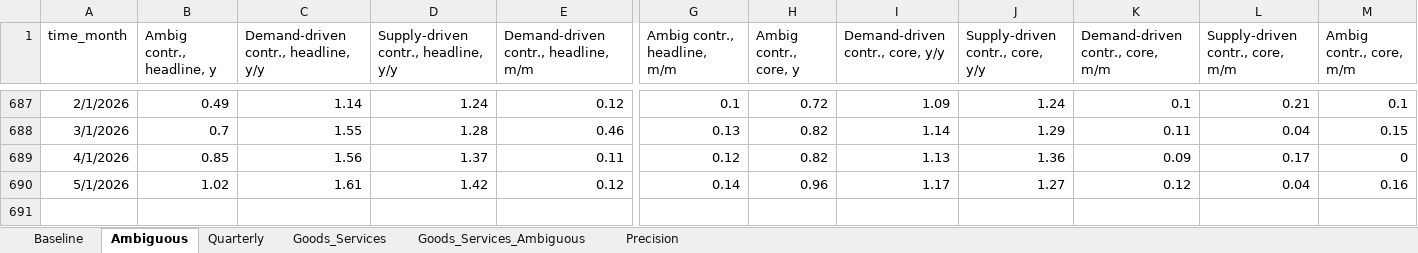
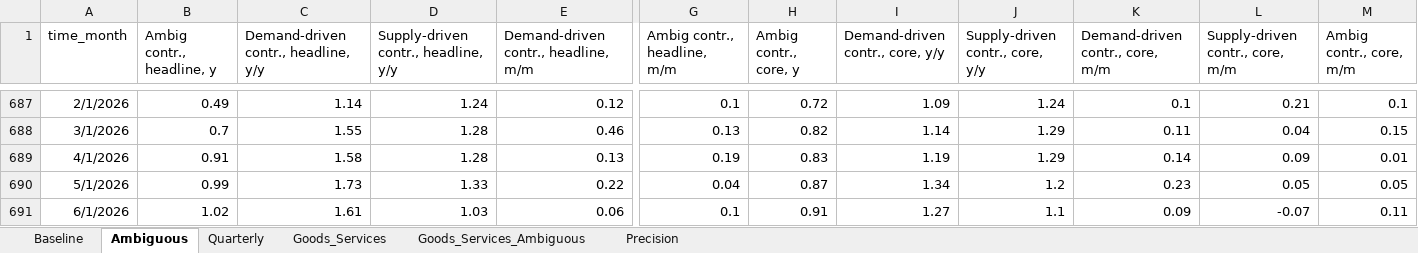
Before and after one commit to adamshap/supply-demand-webapp, an Excel workbook: supply_demand_public.xlsx, sheet Ambiguous, drawn as a sheet; only a part is shown, gaps mark what is left out; values as stored, in another font and other column widths than the file's, no borders; rows hold the shown columns only; the diff covers the shown part only; the diff names each change by its address in the sheet, - before the commit and + after, or states it on an @@ line.

```diff
--- a/supply_demand_public.xlsx (sheet Ambiguous)
+++ b/supply_demand_public.xlsx (sheet Ambiguous)
-B689 (Ambig contr., headline, y): 0.85
+B689 (Ambig contr., headline, y): 0.91
-C689: 1.56
+C689: 1.58
-D689: 1.37
+D689: 1.28
-E689: 0.11
+E689: 0.13
-G689 (Ambig contr., headline, m/m): 0.12
+G689 (Ambig contr., headline, m/m): 0.19
-H689 (Ambig contr., core, y): 0.82
+H689 (Ambig contr., core, y): 0.83
-I689 (Demand-driven contr., core, y/y): 1.13
+I689 (Demand-driven contr., core, y/y): 1.19
-J689 (Supply-driven contr., core, y/y): 1.36
+J689 (Supply-driven contr., core, y/y): 1.29
-K689 (Demand-driven contr., core, m/m): 0.09
+K689 (Demand-driven contr., core, m/m): 0.14
-L689 (Supply-driven contr., core, m/m): 0.17
+L689 (Supply-driven contr., core, m/m): 0.09
-M689 (Ambig contr., core, m/m): 0
+M689 (Ambig contr., core, m/m): 0.01
-B690 (Ambig contr., headline, y): 1.02
+B690 (Ambig contr., headline, y): 0.99
-C690: 1.61
+C690: 1.73
-D690: 1.42
+D690: 1.33
-E690: 0.12
+E690: 0.22
-G690 (Ambig contr., headline, m/m): 0.14
+G690 (Ambig contr., headline, m/m): 0.04
-H690 (Ambig contr., core, y): 0.96
+H690 (Ambig contr., core, y): 0.87
-I690 (Demand-driven contr., core, y/y): 1.17
+I690 (Demand-driven contr., core, y/y): 1.34
-J690 (Supply-driven contr., core, y/y): 1.27
+J690 (Supply-driven contr., core, y/y): 1.2
-K690 (Demand-driven contr., core, m/m): 0.12
+K690 (Demand-driven contr., core, m/m): 0.23
-L690 (Supply-driven contr., core, m/m): 0.04
+L690 (Supply-driven contr., core, m/m): 0.05
-M690 (Ambig contr., core, m/m): 0.16
+M690 (Ambig contr., core, m/m): 0.05
+row 691: 6/1/2026 | 1.02 | 1.61 | 1.03 | 0.06 | 0.1 | 0.91 | 1.27 | 1.1 | 0.09 | -0.07 | 0.11
```
Also changed, not shown: 1 edited cell elsewhere in this sheet, sheet Goods_Services_Ambiguous, sheet Goods_Services, sheet Precision, sheet Baseline, sheet Quarterly, 6 other files.
